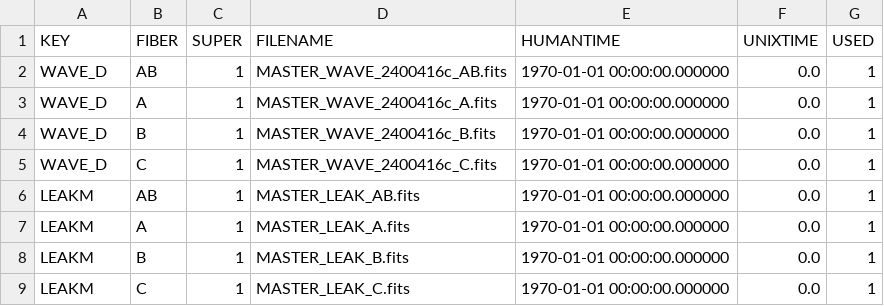
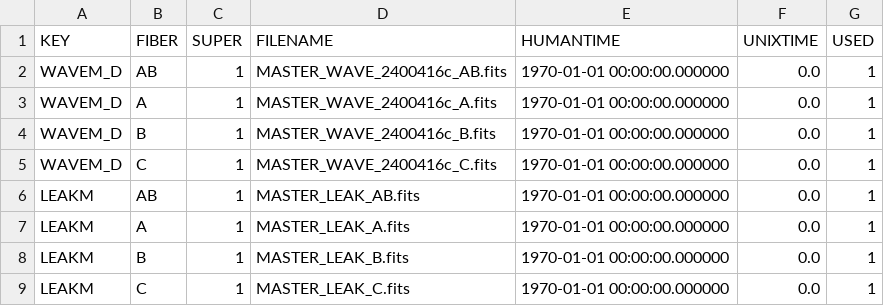
Before and after one commit to njcuk9999/apero-drs, a CSV file: apero/data/spirou/databases/reset.calib.csv, drawn as a sheet.

Commit message:
apero.data.spirou.database.reset.calib.csv - update default keys WAVE_D --> WAVEM_D

```diff
--- a/apero/data/spirou/databases/reset.calib.csv
+++ b/apero/data/spirou/databases/reset.calib.csv
@@ -1,6 +1,6 @@
 KEY, FIBER, SUPER, FILENAME, HUMANTIME, UNIXTIME, USED
-WAVE_D, AB, 1, MASTER_WAVE_2400416c_AB.fits, 1970-01-01 00:00:00.000000, 0.0, 1
-WAVE_D, A, 1, MASTER_WAVE_2400416c_A.fits, 1970-01-01 00:00:00.000000, 0.0, 1
-WAVE_D, B, 1, MASTER_WAVE_2400416c_B.fits, 1970-01-01 00:00:00.000000, 0.0, 1
-WAVE_D, C, 1, MASTER_WAVE_2400416c_C.fits, 1970-01-01 00:00:00.000000, 0.0, 1
+WAVEM_D, AB, 1, MASTER_WAVE_2400416c_AB.fits, 1970-01-01 00:00:00.000000, 0.0, 1
+WAVEM_D, A, 1, MASTER_WAVE_2400416c_A.fits, 1970-01-01 00:00:00.000000, 0.0, 1
+WAVEM_D, B, 1, MASTER_WAVE_2400416c_B.fits, 1970-01-01 00:00:00.000000, 0.0, 1
+WAVEM_D, C, 1, MASTER_WAVE_2400416c_C.fits, 1970-01-01 00:00:00.000000, 0.0, 1
 LEAKM, AB, 1, MASTER_LEAK_AB.fits, 1970-01-01 00:00:00.000000, 0.0, 1
```
